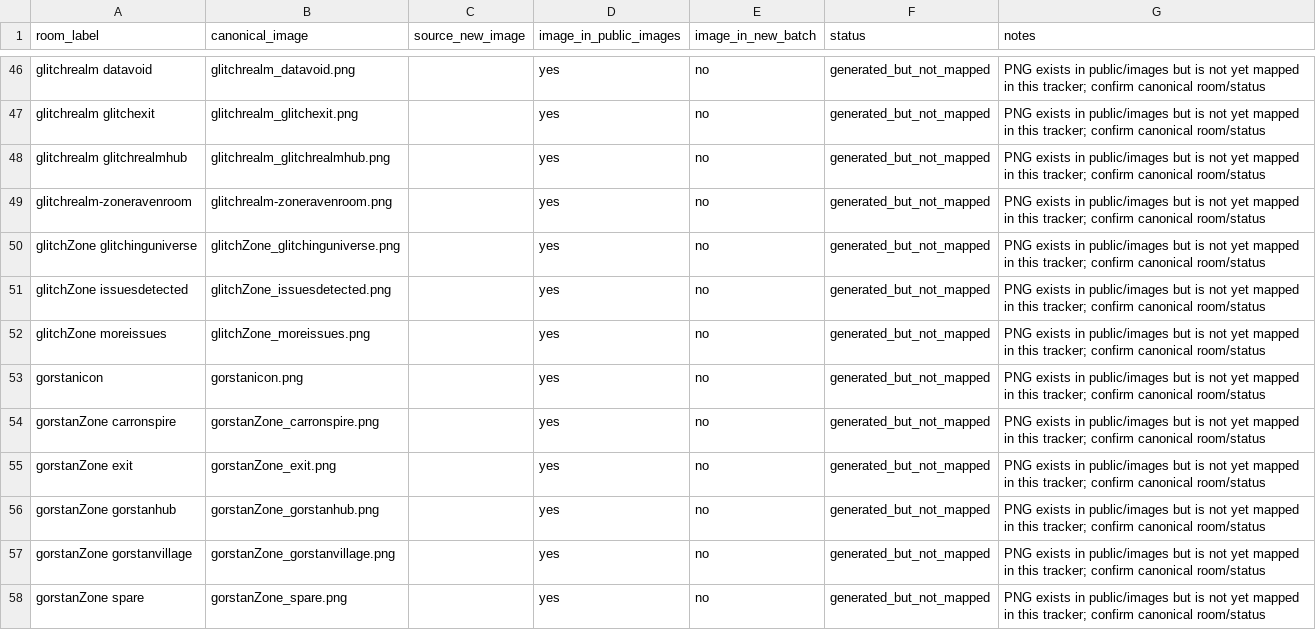
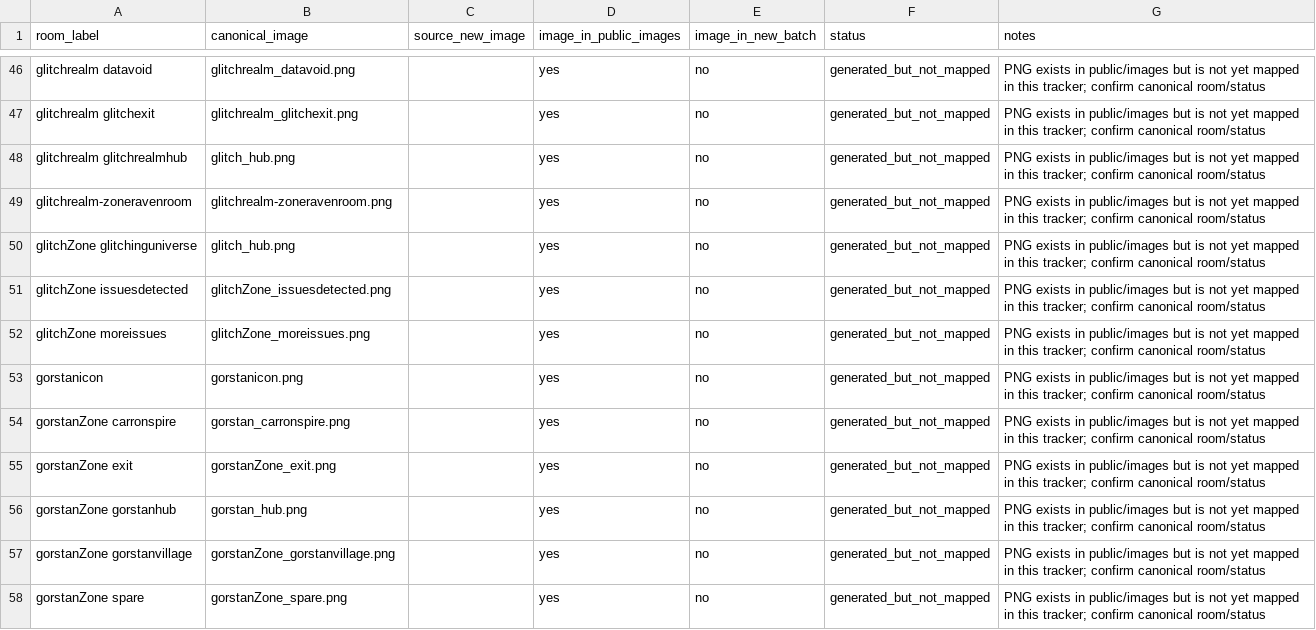
Before and after one commit to Nova-40/gorstan, a CSV file: docs/visuals/ROOM_IMAGE_TRACKER.csv, drawn as a sheet; only a part is shown, gaps mark what is left out; the diff covers the shown part only.

```diff
--- a/docs/visuals/ROOM_IMAGE_TRACKER.csv
+++ b/docs/visuals/ROOM_IMAGE_TRACKER.csv
@@ -47,5 +47,5 @@ room_label,canonical_image,source_new_image,image_in_public_images,image_in_new_
 "glitchrealm glitchexit","glitchrealm_glitchexit.png","","yes","no","generated_but_not_mapped","PNG exists in public/images but is not yet mapped in this tracker; confirm canonical room/status"
-"glitchrealm glitchrealmhub","glitchrealm_glitchrealmhub.png","","yes","no","generated_but_not_mapped","PNG exists in public/images but is not yet mapped in this tracker; confirm canonical room/status"
+"glitchrealm glitchrealmhub","glitch_hub.png","","yes","no","generated_but_not_mapped","PNG exists in public/images but is not yet mapped in this tracker; confirm canonical room/status"
 "glitchrealm-zoneravenroom","glitchrealm-zoneravenroom.png","","yes","no","generated_but_not_mapped","PNG exists in public/images but is not yet mapped in this tracker; confirm canonical room/status"
-"glitchZone glitchinguniverse","glitchZone_glitchinguniverse.png","","yes","no","generated_but_not_mapped","PNG exists in public/images but is not yet mapped in this tracker; confirm canonical room/status"
+"glitchZone glitchinguniverse","glitch_hub.png","","yes","no","generated_but_not_mapped","PNG exists in public/images but is not yet mapped in this tracker; confirm canonical room/status"
 "glitchZone issuesdetected","glitchZone_issuesdetected.png","","yes","no","generated_but_not_mapped","PNG exists in public/images but is not yet mapped in this tracker; confirm canonical room/status"
@@ -53,5 +53,5 @@ room_label,canonical_image,source_new_image,image_in_public_images,image_in_new_
 "gorstanicon","gorstanicon.png","","yes","no","generated_but_not_mapped","PNG exists in public/images but is not yet mapped in this tracker; confirm canonical room/status"
-"gorstanZone carronspire","gorstanZone_carronspire.png","","yes","no","generated_but_not_mapped","PNG exists in public/images but is not yet mapped in this tracker; confirm canonical room/status"
+"gorstanZone carronspire","gorstan_carronspire.png","","yes","no","generated_but_not_mapped","PNG exists in public/images but is not yet mapped in this tracker; confirm canonical room/status"
 "gorstanZone exit","gorstanZone_exit.png","","yes","no","generated_but_not_mapped","PNG exists in public/images but is not yet mapped in this tracker; confirm canonical room/status"
-"gorstanZone gorstanhub","gorstanZone_gorstanhub.png","","yes","no","generated_but_not_mapped","PNG exists in public/images but is not yet mapped in this tracker; confirm canonical room/status"
+"gorstanZone gorstanhub","gorstan_hub.png","","yes","no","generated_but_not_mapped","PNG exists in public/images but is not yet mapped in this tracker; confirm canonical room/status"
 "gorstanZone gorstanvillage","gorstanZone_gorstanvillage.png","","yes","no","generated_but_not_mapped","PNG exists in public/images but is not yet mapped in this tracker; confirm canonical room/status"
```
Also changed, not shown: 15 edited cells elsewhere in this file, 3 other files.
